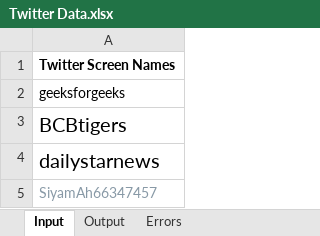
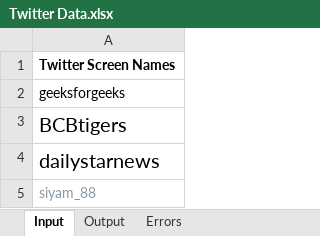
Before and after one commit to siyam-eng/TwitterScraper, an Excel workbook: Twitter Data.xlsx, sheet Input, drawn as a sheet; values as stored, in another font and other column widths than the file's, no borders; the diff names each change by its address in the sheet, - before the commit and + after, or states it on an @@ line.

```diff
--- a/Twitter Data.xlsx (sheet Input)
+++ b/Twitter Data.xlsx (sheet Input)
-A5: SiyamAh66347457
+A5: siyam_88
```
Also changed, not shown: sheet Output, sheet Errors, 4 other files.
